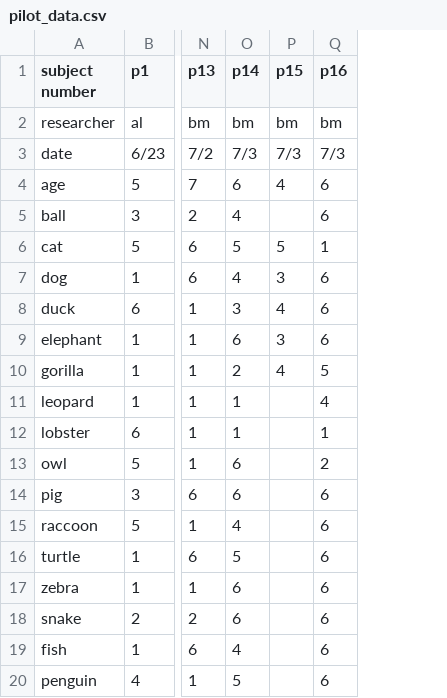
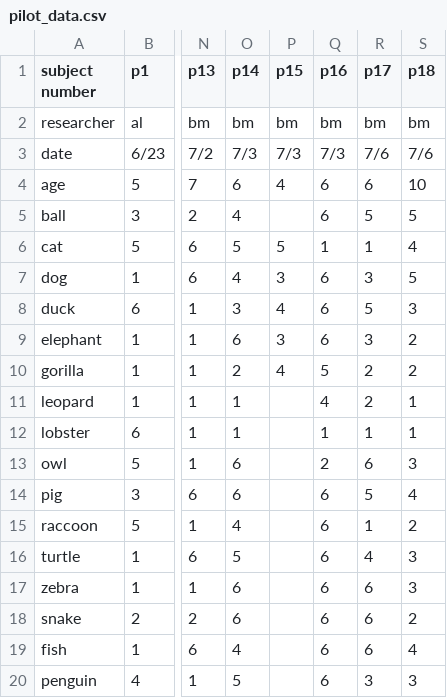
Before and after one commit to dyurovsky/kidaoa, a CSV file: pilot_data/pilot_data.csv, drawn as a sheet; only a part is shown, gaps mark what is left out; the diff names each change by its address in the sheet, - before the commit and + after, or states it on an @@ line.

Commit message:
more pilots

```diff
--- a/pilot_data/pilot_data.csv
+++ b/pilot_data/pilot_data.csv
+column R (p17), rows 2-20: bm | 7/6 | 6 | 5 | 1 | 3 | 5 | 3 | 2 | 2 | 1 | 6 | 5 | 1 | 4 | 6 | 6 | 6 | 3
+column S (p18), rows 2-20: bm | 7/6 | 10 | 5 | 4 | 5 | 3 | 2 | 2 | 1 | 1 | 3 | 4 | 2 | 3 | 3 | 2 | 4 | 3
```
Also changed, not shown: 2 other files.
